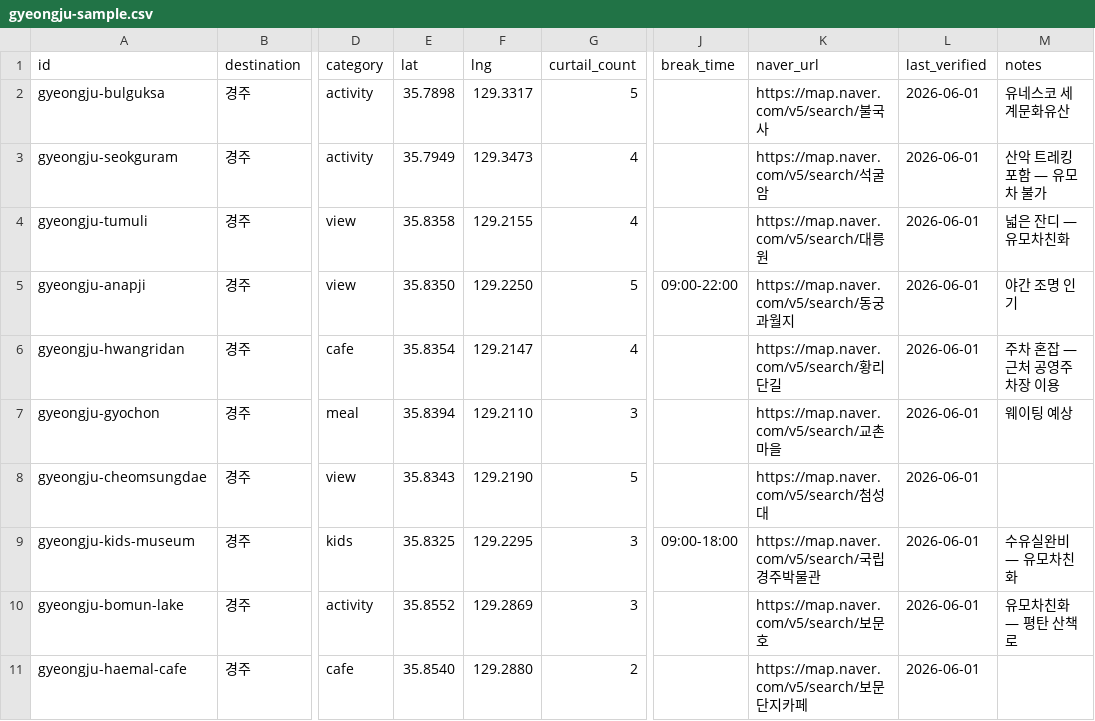
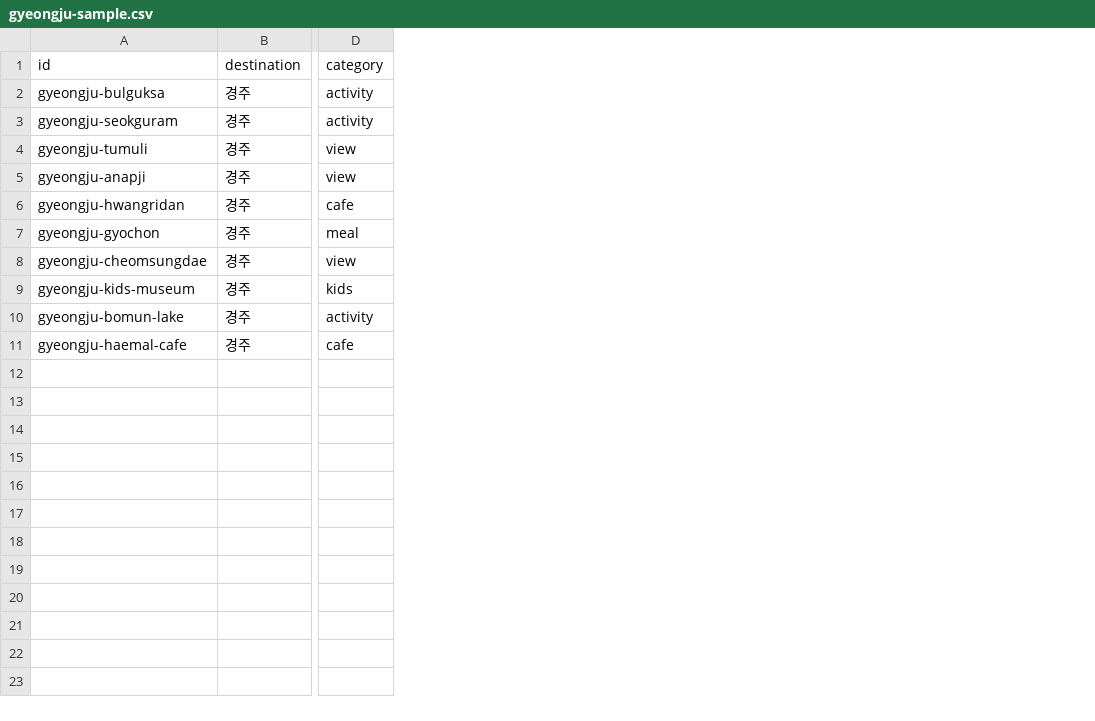
Before and after one commit to jdatkorea/eliot, a CSV file: data/tour-source/gyeongju-sample.csv, drawn as a sheet; only a part is shown, gaps mark what is left out; the diff names each change by its address in the sheet, - before the commit and + after, or states it on an @@ line.

```diff
--- a/data/tour-source/gyeongju-sample.csv
+++ b/data/tour-source/gyeongju-sample.csv
-column E (lat), rows 2-11: 35.7898 | 35.7949 | 35.8358 | 35.8350 | 35.8354 | 35.8394 | 35.8343 | 35.8325 | 35.8552 | 35.8540
-column F (lng), rows 2-11: 129.3317 | 129.3473 | 129.2155 | 129.2250 | 129.2147 | 129.2110 | 129.2190 | 129.2295 | 129.2869 | 129.2880
-column G (curtail_count), rows 2-11: 5 | 4 | 4 | 5 | 4 | 3 | 5 | 3 | 3 | 2
-column J (break_time), rows 5-9: 09:00-22:00 |  |  |  | 09:00-18:00
-column K (naver_url), rows 2-11: https://map.naver.com/v5/search/불국사 | https://map.naver.com/v5/search/석굴암 | https://map.naver.com/v5/search/대릉원 | https://map.naver.com/v5/search/동궁과월지 | https://map.naver.com/v5/search/황리단길 | https://map.naver.com/v5/search/교촌마을 | https://map.naver.com/v5/search/첨성대 | https://map.naver.com/v5/search/국립경주박물관 | https://map.naver.com/v5/search/보문호 | https://map.naver.com/v5/search/보문단지카페
-column L (last_verified), rows 2-11: all 2026-06-01
-column M (notes), rows 2-10: 유네스코 세계문화유산 | 산악 트레킹 포함 — 유모차 불가 | 넓은 잔디 — 유모차친화 | 야간 조명 인기 | 주차 혼잡 — 근처 공영주차장 이용 | 웨이팅 예상 |  | 수유실완비 — 유모차친화 | 유모차친화 — 평탄 산책로
```
Also changed, not shown: 18 other files.
